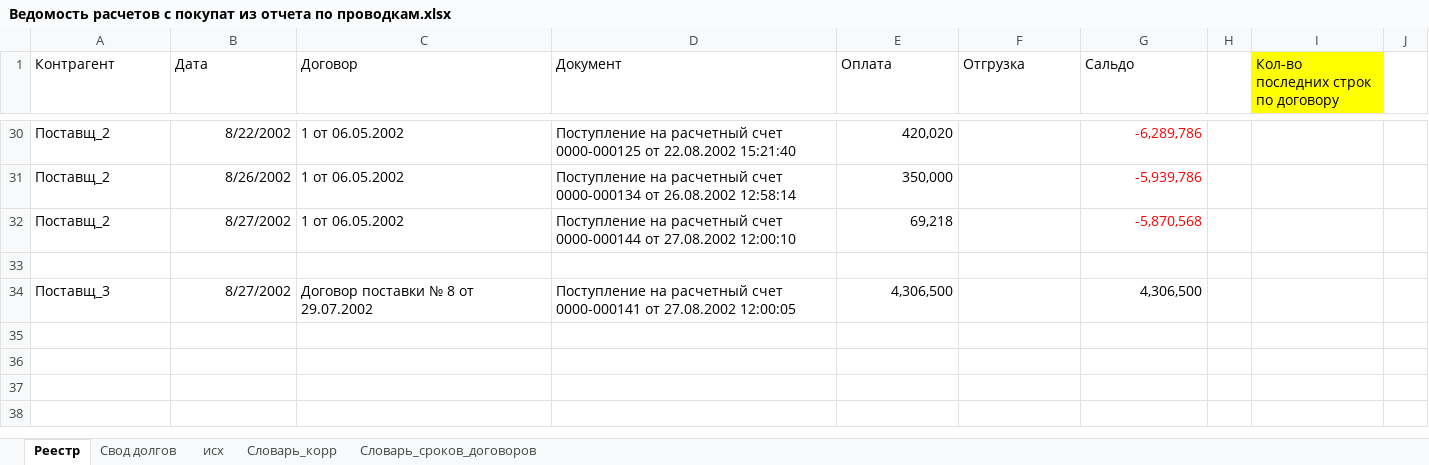
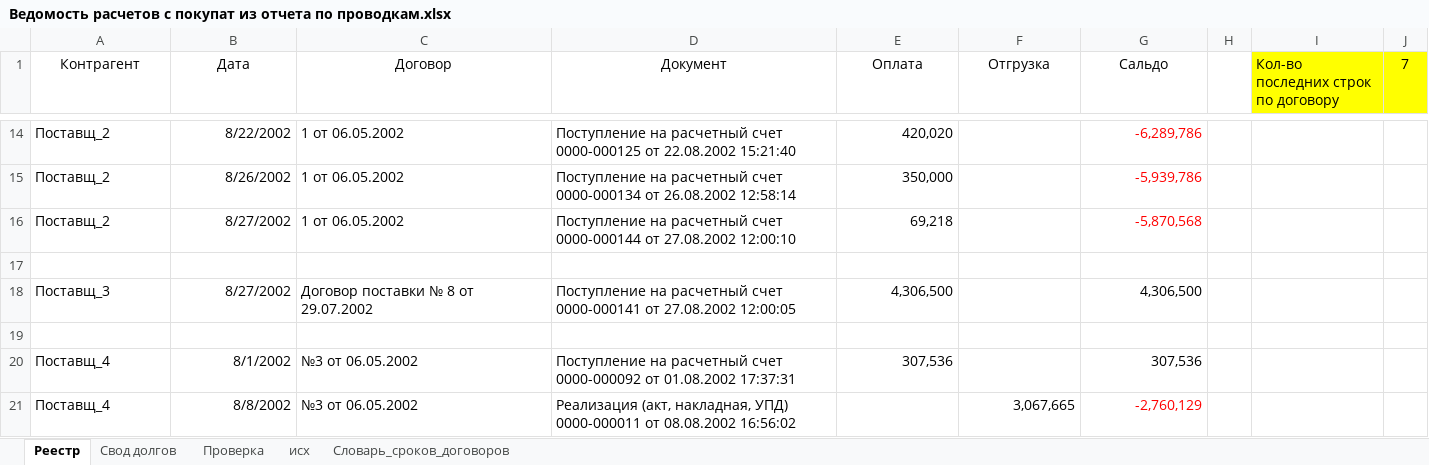
Before and after one commit to Anatoly-Kozlov/M_pet_projects, an Excel workbook: 01. Ведомость расчетов с покупателями/Ведомость расчетов с покупат из отчета по проводкам.xlsx, sheet Реестр, drawn as a sheet; only a part is shown, gaps mark what is left out; values as stored, in another font and other column widths than the file's, no borders; conditional formats and table styles not drawn; the diff covers the shown part only; the diff names each change by its address in the sheet, - before the commit and + after, or states it on an @@ line.

```diff
--- a/01. Ведомость расчетов с покупателями/Ведомость расчетов с покупат из отчета по проводкам.xlsx (sheet Реестр)
+++ b/01. Ведомость расчетов с покупателями/Ведомость расчетов с покупат из отчета по проводкам.xlsx (sheet Реестр)
-sheet tab: Словарь_корр
+sheet tab: Проверка
-A1:G1 alignment: left
+A1:G1 alignment: center
-J1: (empty)
+J1: 7
-J1 fill: none
+J1 fill: #FFFF00
+row 19: (empty)
+row 20: Поставщ_4 | 8/1/2002 | №3 от 06.05.2002 | Поступление на расчетный счет 0000-000092 от 01.08.2002 17:37:31 | 307,536 |  | 307,536
+row 21: Поставщ_4 | 8/8/2002 | №3 от 06.05.2002 | Реализация (акт, накладная, УПД) 0000-000011 от 08.08.2002 16:56:02 |  | 3,067,665 | -2,760,129
```
Also changed, not shown: 3 added rows, 19 removed rows, 9 edited cells and cell formats elsewhere in this sheet, sheet исх, sheet Свод долгов, sheet Словарь_сроков_договоров, hidden cells.
